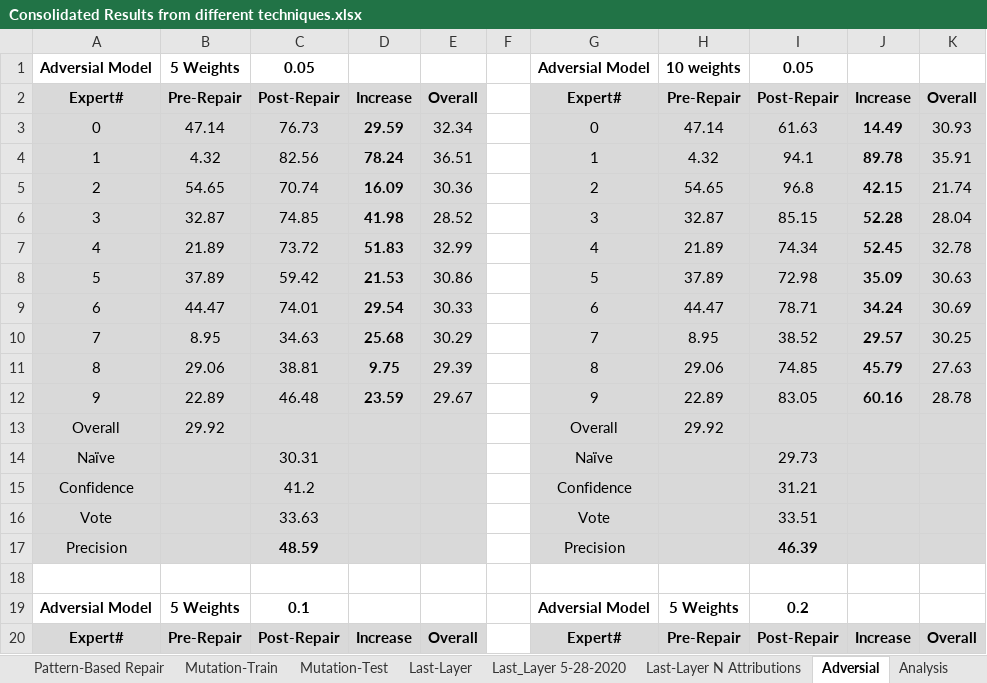
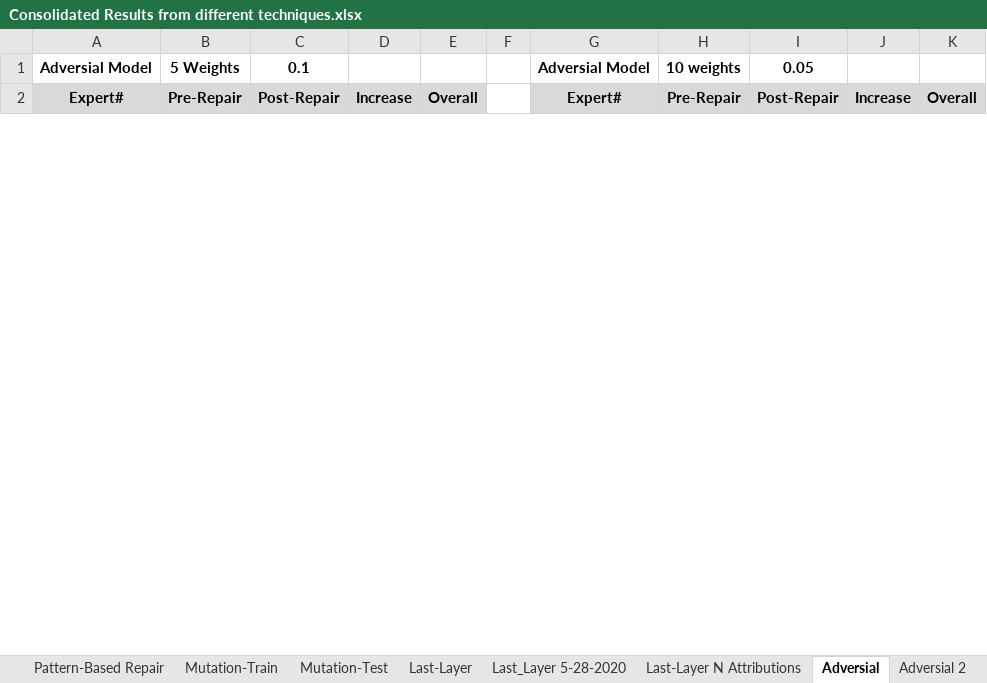
Before and after one commit to safednn-nasa/DNN-Repair, an Excel workbook: experiments/Consolidated Results from different techniques.xlsx, sheet Adversial, drawn as a sheet; only a part is shown; values as stored, in another font and other column widths than the file's, no borders; the diff covers the shown part only; the diff names each change by its address in the sheet, - before the commit and + after, or states it on an @@ line.

```diff
--- a/experiments/Consolidated Results from different techniques.xlsx (sheet Adversial)
+++ b/experiments/Consolidated Results from different techniques.xlsx (sheet Adversial)
+sheet tab: Adversial 2
-C1: 0.05
+C1: 0.1
-row 3: 0 | 47.14 | 76.73 | 29.59 | 32.34 |  | 0 | 47.14 | 61.63 | 14.49 | 30.93
-row 4: 1 | 4.32 | 82.56 | 78.24 | 36.51 |  | 1 | 4.32 | 94.1 | 89.78 | 35.91
-row 5: 2 | 54.65 | 70.74 | 16.09 | 30.36 |  | 2 | 54.65 | 96.8 | 42.15 | 21.74
-row 6: 3 | 32.87 | 74.85 | 41.98 | 28.52 |  | 3 | 32.87 | 85.15 | 52.28 | 28.04
-row 7: 4 | 21.89 | 73.72 | 51.83 | 32.99 |  | 4 | 21.89 | 74.34 | 52.45 | 32.78
-row 8: 5 | 37.89 | 59.42 | 21.53 | 30.86 |  | 5 | 37.89 | 72.98 | 35.09 | 30.63
-row 9: 6 | 44.47 | 74.01 | 29.54 | 30.33 |  | 6 | 44.47 | 78.71 | 34.24 | 30.69
-row 10: 7 | 8.95 | 34.63 | 25.68 | 30.29 |  | 7 | 8.95 | 38.52 | 29.57 | 30.25
-row 11: 8 | 29.06 | 38.81 | 9.75 | 29.39 |  | 8 | 29.06 | 74.85 | 45.79 | 27.63
-row 12: 9 | 22.89 | 46.48 | 23.59 | 29.67 |  | 9 | 22.89 | 83.05 | 60.16 | 28.78
-row 13: Overall | 29.92 |  |  |  |  | Overall | 29.92
-row 14: Naïve |  | 30.31 |  |  |  | Naïve |  | 29.73
-row 15: Confidence |  | 41.2 |  |  |  | Confidence |  | 31.21
-row 16: Vote |  | 33.63 |  |  |  | Vote |  | 33.51
-row 17: Precision |  | 48.59 |  |  |  | Precision |  | 46.39
-row 18: (empty)
-row 19: Adversial Model | 5 Weights | 0.1 |  |  |  | Adversial Model | 5 Weights | 0.2
-row 20: Expert# | Pre-Repair | Post-Repair | Increase | Overall |  | Expert# | Pre-Repair | Post-Repair | Increase | Overall
```
Also changed, not shown: 45 edited cells and cell formats elsewhere in this sheet, formulas that keep their value.
